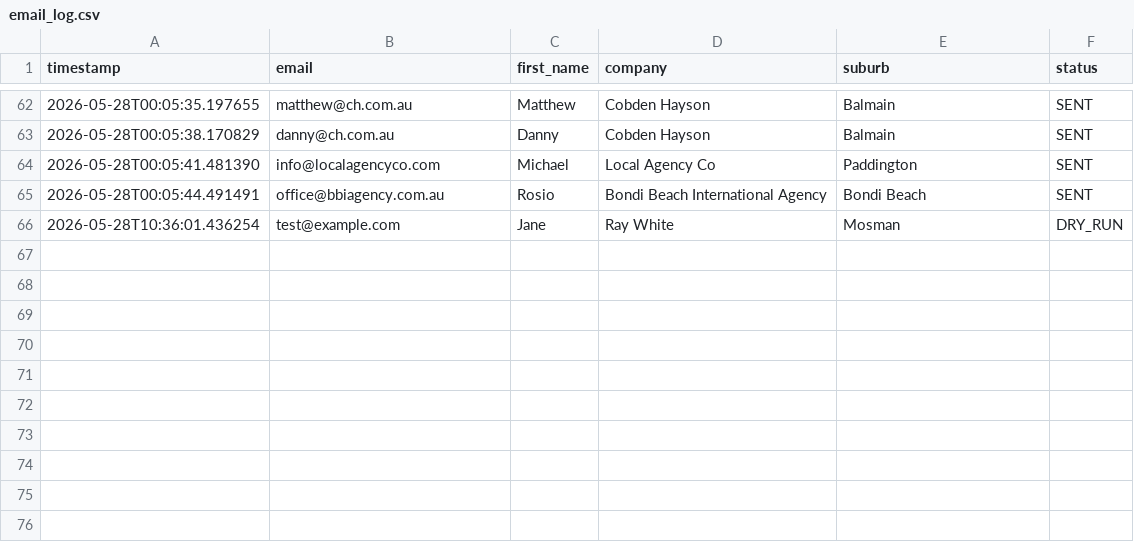
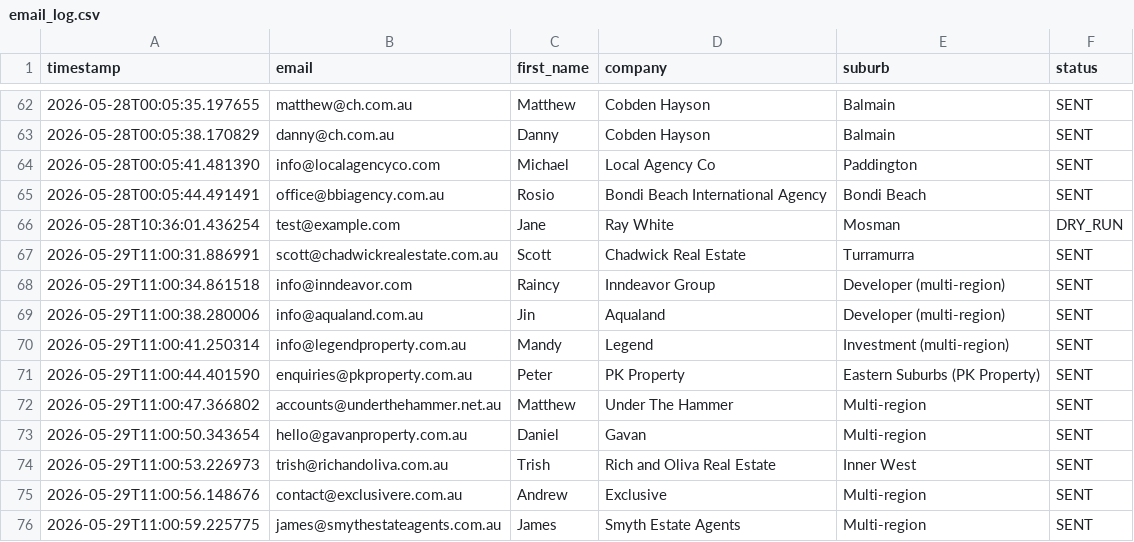
Before and after one commit to DL-aus/job-scheduler, a CSV file: .tmp/email_log.csv, drawn as a sheet; only a part is shown, gaps mark what is left out; the diff names each change by its address in the sheet, - before the commit and + after, or states it on an @@ line.

Commit message:
Update email log 2026-05-29

```diff
--- a/.tmp/email_log.csv
+++ b/.tmp/email_log.csv
+row 67: 2026-05-29T11:00:31.886991 | scott@chadwickrealestate.com.au | Scott | Chadwick Real Estate | Turramurra | SENT
+row 68: 2026-05-29T11:00:34.861518 | info@inndeavor.com | Raincy | Inndeavor Group | Developer (multi-region) | SENT
+row 69: 2026-05-29T11:00:38.280006 | info@aqualand.com.au | Jin | Aqualand | Developer (multi-region) | SENT
+row 70: 2026-05-29T11:00:41.250314 | info@legendproperty.com.au | Mandy | Legend | Investment (multi-region) | SENT
+row 71: 2026-05-29T11:00:44.401590 | enquiries@pkproperty.com.au | Peter | PK Property | Eastern Suburbs (PK Property) | SENT
+row 72: 2026-05-29T11:00:47.366802 | accounts@underthehammer.net.au | Matthew | Under The Hammer | Multi-region | SENT
+row 73: 2026-05-29T11:00:50.343654 | hello@gavanproperty.com.au | Daniel | Gavan | Multi-region | SENT
+row 74: 2026-05-29T11:00:53.226973 | trish@richandoliva.com.au | Trish | Rich and Oliva Real Estate | Inner West | SENT
+row 75: 2026-05-29T11:00:56.148676 | contact@exclusivere.com.au | Andrew | Exclusive | Multi-region | SENT
+row 76: 2026-05-29T11:00:59.225775 | james@smythestateagents.com.au | James | Smyth Estate Agents | Multi-region | SENT
```
